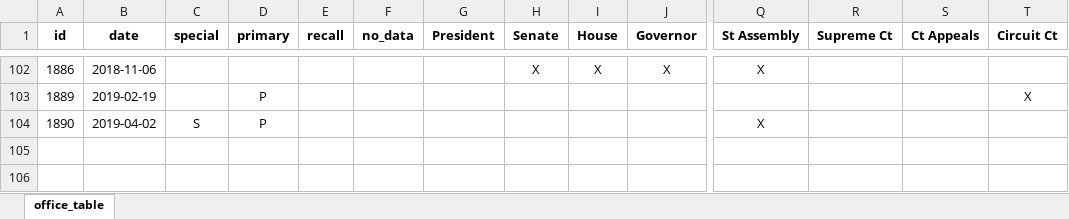
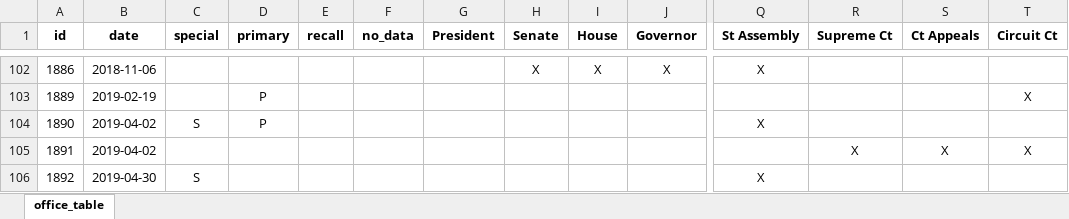
Before and after one commit to openelections/openelections-data-wi, an Excel workbook: office_table.xlsx, sheet office_table, drawn as a sheet; only a part is shown, gaps mark what is left out; values as stored, in another font and other column widths than the file's, no borders; charts and pictures not drawn; rows hold the shown columns only; the diff names each change by its address in the sheet, - before the commit and + after, or states it on an @@ line.

```diff
--- a/office_table.xlsx (sheet office_table)
+++ b/office_table.xlsx (sheet office_table)
+row 105: 1891 | 2019-04-02 |  |  |  |  |  |  |  |  |  | X | X | X
+row 106: 1892 | 2019-04-30 | S |  |  |  |  |  |  |  | X
```
Also changed, not shown: 3 other files.
